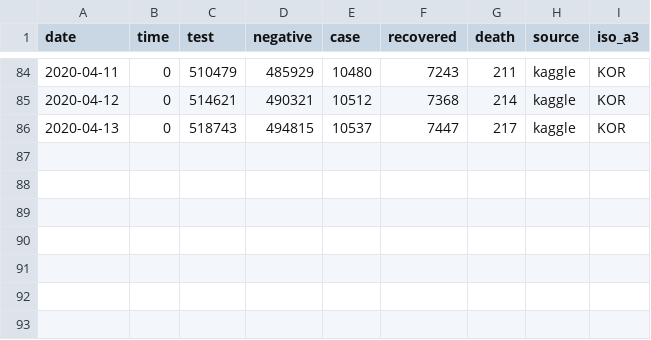
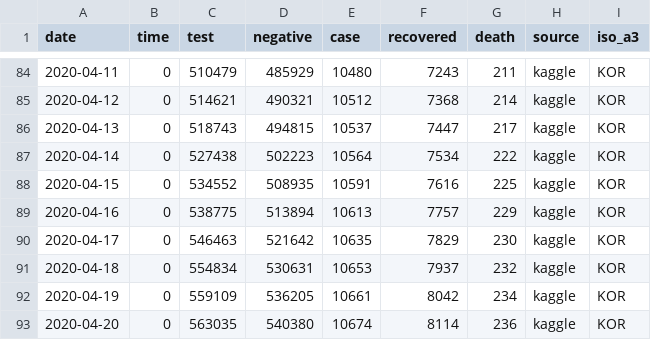
Before and after one commit to COVIDmodeling/covid19_data, a CSV file: data/kor/covid/kaggle_test-case-recovered-death_country_kor.csv, drawn as a sheet; only a part is shown, gaps mark what is left out.

```diff
--- a/data/kor/covid/kaggle_test-case-recovered-death_country_kor.csv
+++ b/data/kor/covid/kaggle_test-case-recovered-death_country_kor.csv
@@ -86 +86,8 @@ date,time,test,negative,case,recovered,death,source,iso_a3
 2020-04-13,0,518743,494815,10537,7447,217,kaggle,KOR
+2020-04-14,0,527438,502223,10564,7534,222,kaggle,KOR
+2020-04-15,0,534552,508935,10591,7616,225,kaggle,KOR
+2020-04-16,0,538775,513894,10613,7757,229,kaggle,KOR
+2020-04-17,0,546463,521642,10635,7829,230,kaggle,KOR
+2020-04-18,0,554834,530631,10653,7937,232,kaggle,KOR
+2020-04-19,0,559109,536205,10661,8042,234,kaggle,KOR
+2020-04-20,0,563035,540380,10674,8114,236,kaggle,KOR
```
Also changed, not shown: data/kor/covid/kaggle_age-case-death_country_kor.csv, data/kor/covid/kaggle_case-recovered-death_province_kor.csv, 10 other files.
